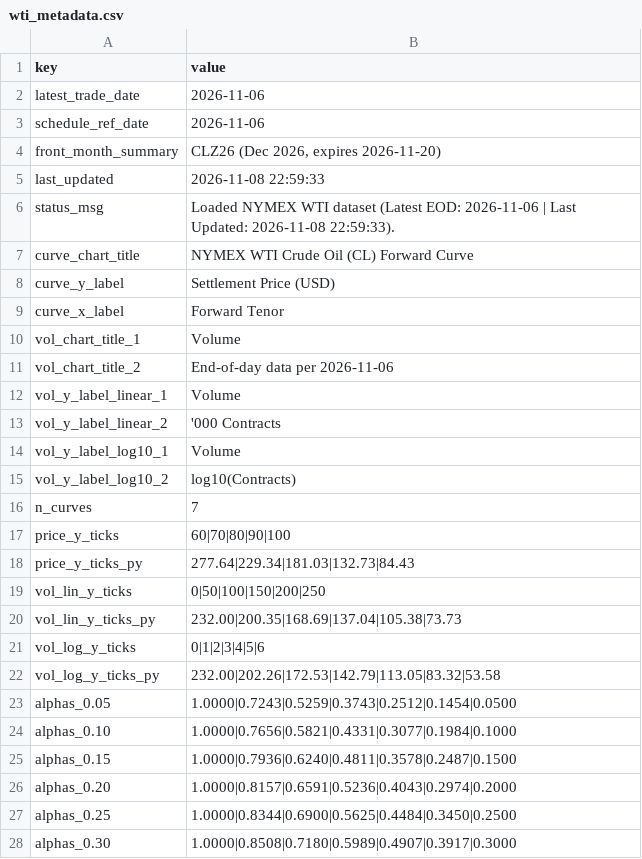
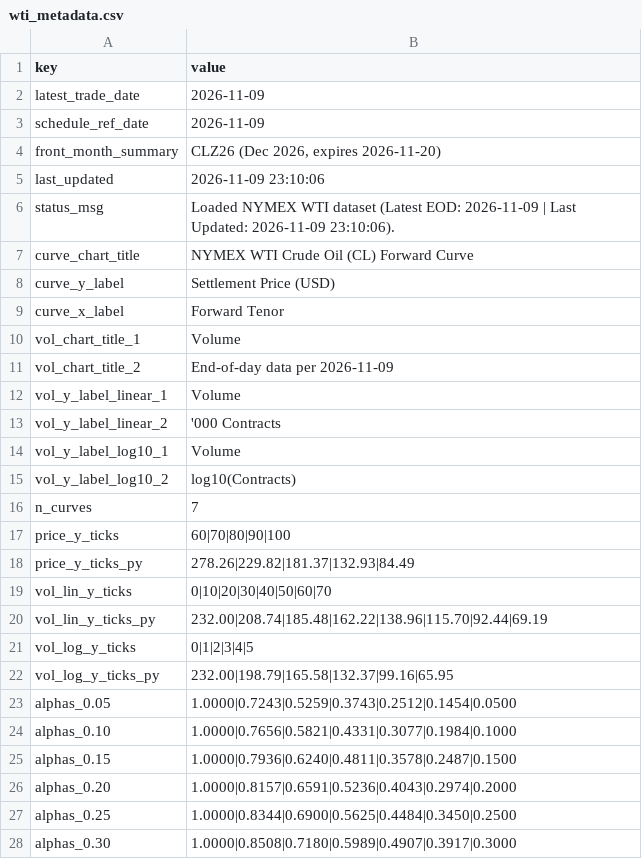
Before and after one commit to doctor-zhivago/wti-monitor, a CSV file: data/wti_metadata.csv, drawn as a sheet; only a part is shown.

```diff
--- a/data/wti_metadata.csv
+++ b/data/wti_metadata.csv
@@ -1,7 +1,7 @@
 key,value
-latest_trade_date,2026-11-06
-schedule_ref_date,2026-11-06
+latest_trade_date,2026-11-09
+schedule_ref_date,2026-11-09
 front_month_summary,"CLZ26 (Dec 2026, expires 2026-11-20)"
-last_updated,2026-11-08 22:59:33
-status_msg,Loaded NYMEX WTI dataset (Latest EOD: 2026-11-06 | Last Updated: 2026-11-08 22:59:33).
+last_updated,2026-11-09 23:10:06
+status_msg,Loaded NYMEX WTI dataset (Latest EOD: 2026-11-09 | Last Updated: 2026-11-09 23:10:06).
 curve_chart_title,NYMEX WTI Crude Oil (CL) Forward Curve
@@ -10,3 +10,3 @@ curve_x_label,Forward Tenor
 vol_chart_title_1,Volume
-vol_chart_title_2,End-of-day data per 2026-11-06
+vol_chart_title_2,End-of-day data per 2026-11-09
 vol_y_label_linear_1,Volume
@@ -17,7 +17,7 @@ n_curves,7
 price_y_ticks,60|70|80|90|100
-price_y_ticks_py,277.64|229.34|181.03|132.73|84.43
-vol_lin_y_ticks,0|50|100|150|200|250
-vol_lin_y_ticks_py,232.00|200.35|168.69|137.04|105.38|73.73
-vol_log_y_ticks,0|1|2|3|4|5|6
-vol_log_y_ticks_py,232.00|202.26|172.53|142.79|113.05|83.32|53.58
+price_y_ticks_py,278.26|229.82|181.37|132.93|84.49
+vol_lin_y_ticks,0|10|20|30|40|50|60|70
+vol_lin_y_ticks_py,232.00|208.74|185.48|162.22|138.96|115.70|92.44|69.19
+vol_log_y_ticks,0|1|2|3|4|5
+vol_log_y_ticks_py,232.00|198.79|165.58|132.37|99.16|65.95
 alphas_0.05,1.0000|0.7243|0.5259|0.3743|0.2512|0.1454|0.0500
```
Also changed, not shown: data/wti_chart_data.csv, data/wti_eow_prices.csv, 2 other files.
